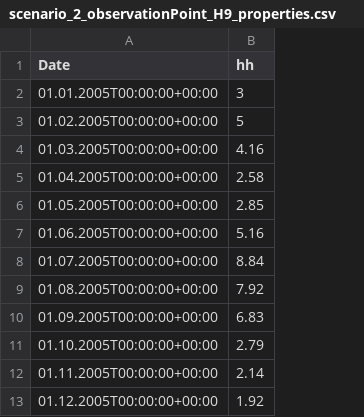
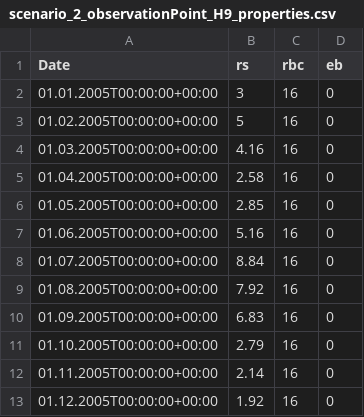
Before and after one commit to inowas/inowas_api, a CSV file: src/AppBundle/DataFixtures/ORM/Scenarios/Scenario_2/scenario_2_observationPoint_H9_properties.csv, drawn as a sheet; only a part is shown; the diff names each change by its address in the sheet, - before the commit and + after, or states it on an @@ line.

Commit message:
Add river to scenario II

```diff
--- a/src/AppBundle/DataFixtures/ORM/Scenarios/Scenario_2/scenario_2_observationPoint_H9_properties.csv
+++ b/src/AppBundle/DataFixtures/ORM/Scenarios/Scenario_2/scenario_2_observationPoint_H9_properties.csv
+column C (rbc), rows 2-13: all 16
+column D (eb), rows 2-13: all 0
-B1: hh
+B1: rs
```
Also changed, not shown: src/AppBundle/DataFixtures/ORM/Scenarios/Scenario_2/scenario_2_observationPoint_HTTP_4_properties.csv, src/AppBundle/DataFixtures/ORM/Scenarios/Scenario_2/scenario_2_observationPoint_one_more_properties.csv, 7 other files.
